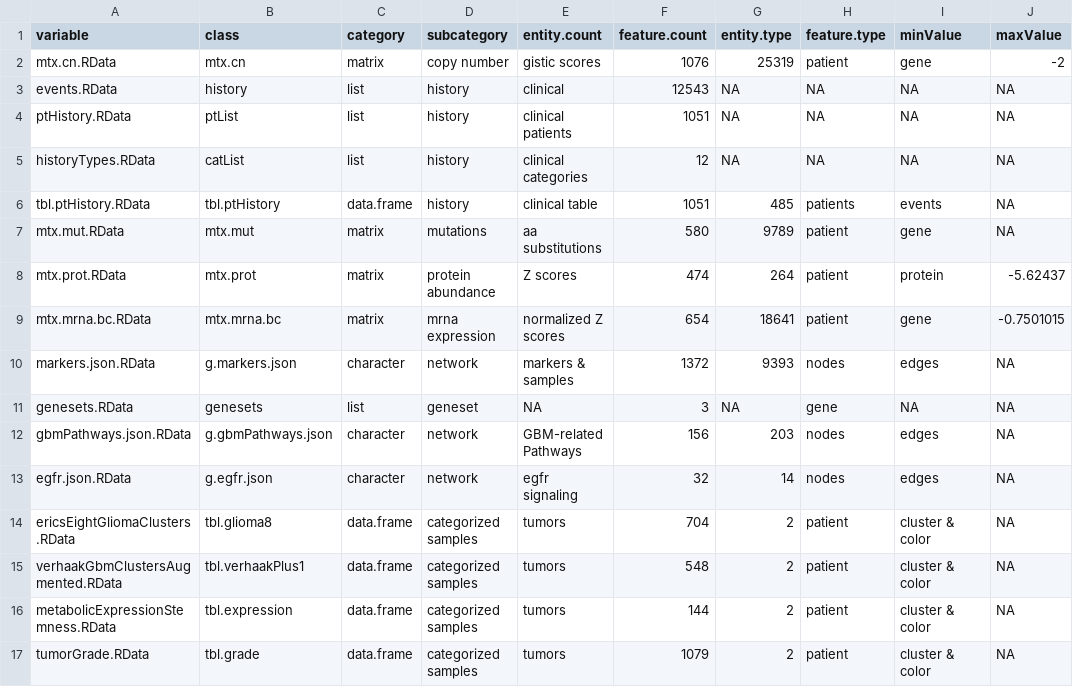
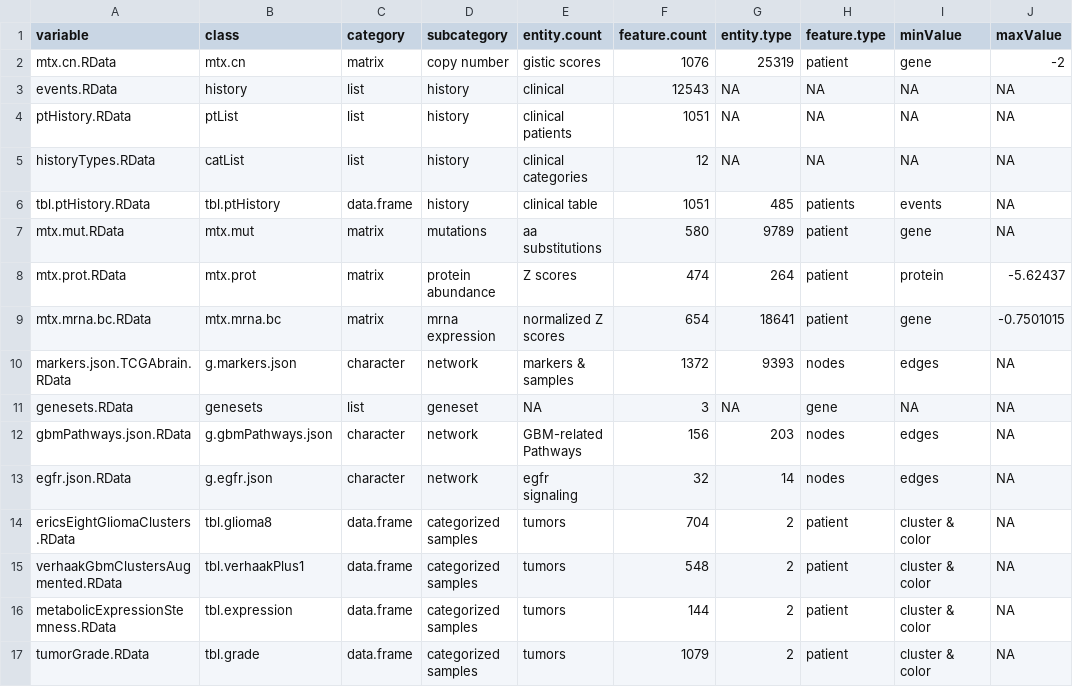
Before and after one commit to FredHutch/Oncoscape, a TSV file: dataPackages/TCGAbrain/inst/extdata/manifest.tsv, drawn as a sheet; only a part is shown; the diff names each change by its address in the sheet, - before the commit and + after, or states it on an @@ line.

Commit message:
NetworkMaker now used, and tested in markers, for DEMOdz, TCGAgbm and TCGAbrain

```diff
--- a/dataPackages/TCGAbrain/inst/extdata/manifest.tsv
+++ b/dataPackages/TCGAbrain/inst/extdata/manifest.tsv
-A10 (variable): markers.json.RData
+A10 (variable): markers.json.TCGAbrain.RData
```
Also changed, not shown: dataPackages/TCGAgbm/inst/extdata/manifest.tsv, 14 other files.
